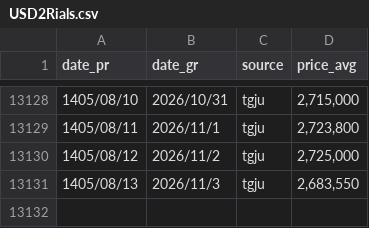
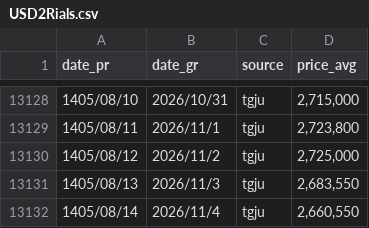
Before and after one commit to alirezach/usd2Rials-tracker, a CSV file: USD2Rials.csv, drawn as a sheet; only a part is shown, gaps mark what is left out; the diff names each change by its address in the sheet, - before the commit and + after, or states it on an @@ line.

```diff
--- a/USD2Rials.csv
+++ b/USD2Rials.csv
+row 13132: 1405/08/14 | 2026/11/4 | tgju | 2,660,550
```
Also changed, not shown: 3 other files.
